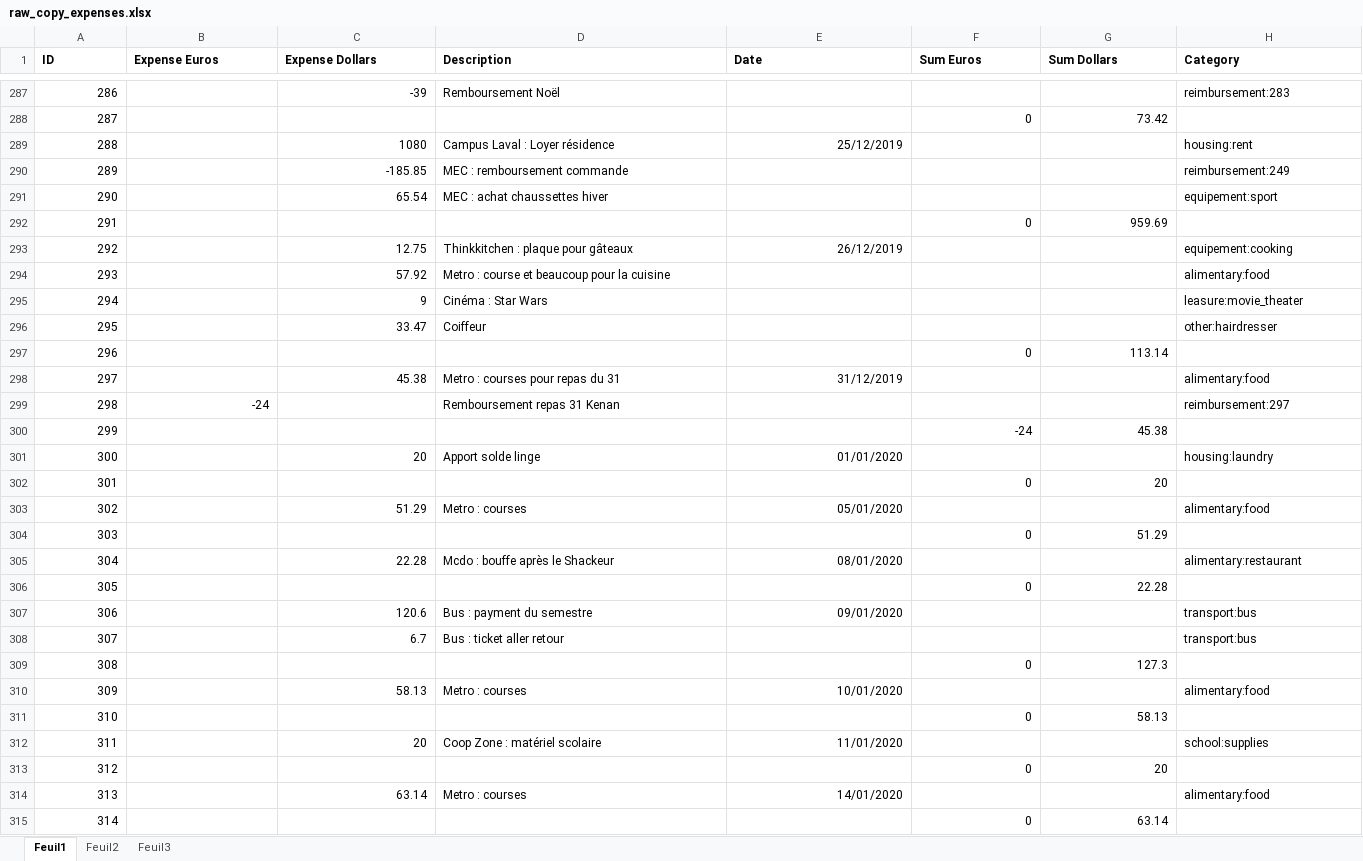
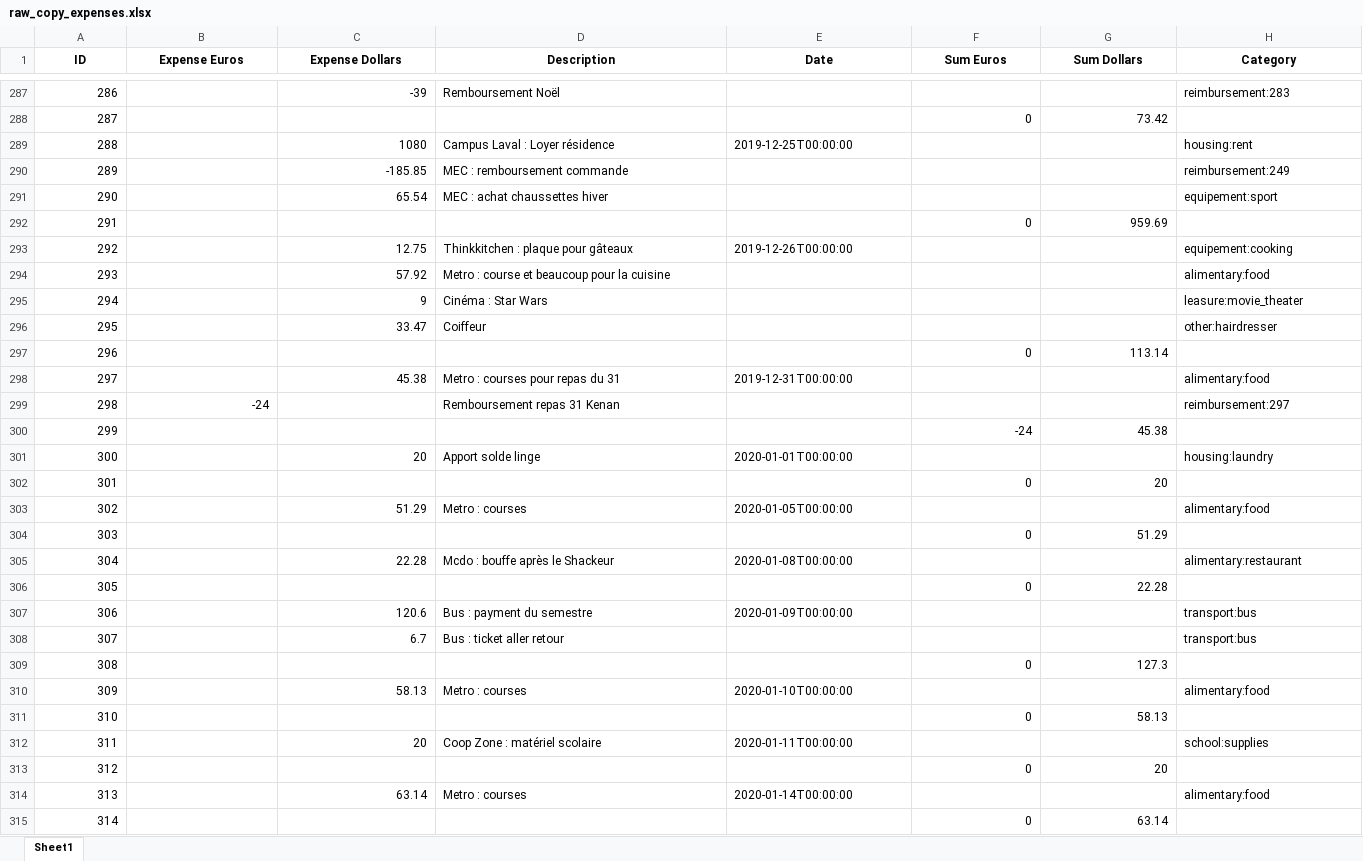
Before and after one commit to Raiytak/Recount, an Excel workbook: app/code/data/raw_copy_expenses.xlsx, sheet Sheet1, drawn as a sheet; only a part is shown, gaps mark what is left out; values as stored, in another font and other column widths than the file's, no borders; the diff covers the shown part only; the diff names each change by its address in the sheet, - before the commit and + after, or states it on an @@ line.

```diff
--- a/app/code/data/raw_copy_expenses.xlsx (sheet Sheet1)
+++ b/app/code/data/raw_copy_expenses.xlsx (sheet Sheet1)
-sheet tab: Feuil1
+sheet tab: Sheet1
-sheet tab: Feuil2
-sheet tab: Feuil3
-A1:H1 alignment: left
+A1:H1 alignment: center
-E289 (Date): 25/12/2019
+E289 (Date): 2019-12-25T00:00:00
-E293 (Date): 26/12/2019
+E293 (Date): 2019-12-26T00:00:00
-E298 (Date): 31/12/2019
+E298 (Date): 2019-12-31T00:00:00
-E301 (Date): 01/01/2020
+E301 (Date): 2020-01-01T00:00:00
-E303 (Date): 05/01/2020
+E303 (Date): 2020-01-05T00:00:00
-E305 (Date): 08/01/2020
+E305 (Date): 2020-01-08T00:00:00
-E307 (Date): 09/01/2020
+E307 (Date): 2020-01-09T00:00:00
-E310 (Date): 10/01/2020
+E310 (Date): 2020-01-10T00:00:00
-E312 (Date): 11/01/2020
+E312 (Date): 2020-01-11T00:00:00
-E314 (Date): 14/01/2020
+E314 (Date): 2020-01-14T00:00:00
```
Also changed, not shown: 217 edited cells and cell formats elsewhere in this sheet, formulas that keep their value, app/documentation/example_expenses_en.xlsx, 8 other files.
